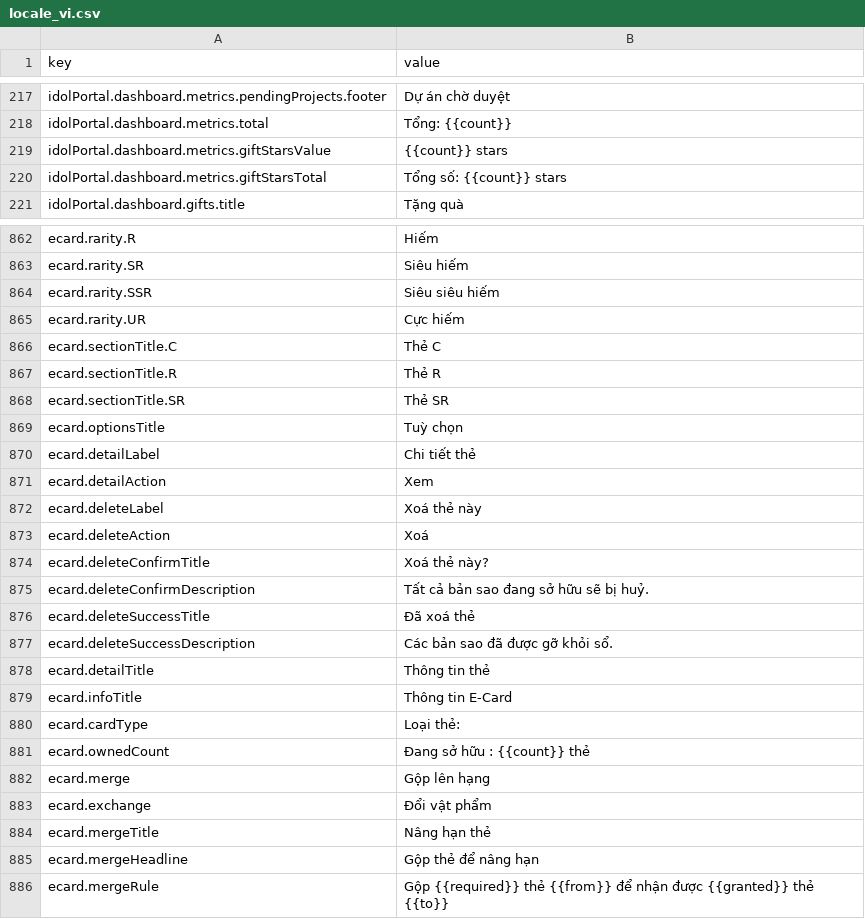
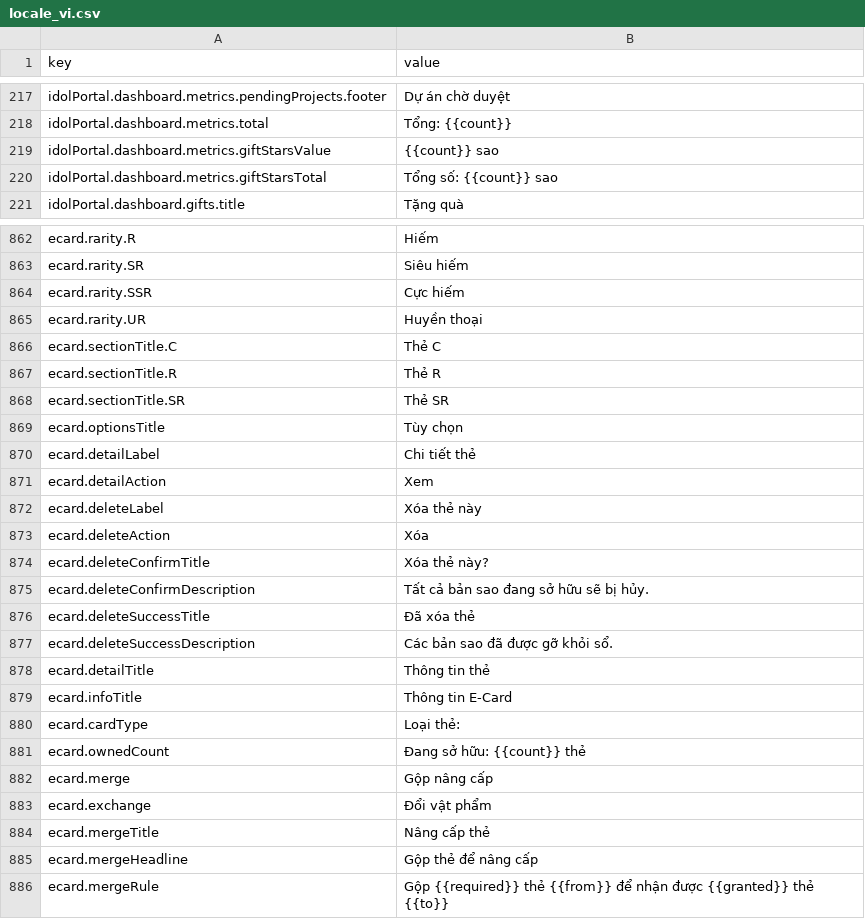
Before and after one commit to chrishieu/fana-analysis, a CSV file: locale_vi.csv, drawn as a sheet; only a part is shown, gaps mark what is left out; the diff covers the shown part only.

```diff
--- a/locale_vi.csv
+++ b/locale_vi.csv
@@ -218,4 +218,4 @@ idolPortal.dashboard.metrics.pendingProjects.footer,Dự án chờ duyệt
 idolPortal.dashboard.metrics.total,Tổng: {{count}}
-idolPortal.dashboard.metrics.giftStarsValue,{{count}} stars
-idolPortal.dashboard.metrics.giftStarsTotal,Tổng số: {{count}} stars
+idolPortal.dashboard.metrics.giftStarsValue,{{count}} sao
+idolPortal.dashboard.metrics.giftStarsTotal,Tổng số: {{count}} sao
 idolPortal.dashboard.gifts.title,Tặng quà
@@ -863,4 +863,4 @@ ecard.rarity.R,Hiếm
 ecard.rarity.SR,Siêu hiếm
-ecard.rarity.SSR,Siêu siêu hiếm
-ecard.rarity.UR,Cực hiếm
+ecard.rarity.SSR,Cực hiếm
+ecard.rarity.UR,Huyền thoại
 ecard.sectionTitle.C,Thẻ C
@@ -868,10 +868,10 @@ ecard.sectionTitle.R,Thẻ R
 ecard.sectionTitle.SR,Thẻ SR
-ecard.optionsTitle,Tuỳ chọn
+ecard.optionsTitle,Tùy chọn
 ecard.detailLabel,Chi tiết thẻ
 ecard.detailAction,Xem
-ecard.deleteLabel,Xoá thẻ này
-ecard.deleteAction,Xoá
-ecard.deleteConfirmTitle,Xoá thẻ này?
-ecard.deleteConfirmDescription,Tất cả bản sao đang sở hữu sẽ bị huỷ.
-ecard.deleteSuccessTitle,Đã xoá thẻ
+ecard.deleteLabel,Xóa thẻ này
+ecard.deleteAction,Xóa
+ecard.deleteConfirmTitle,Xóa thẻ này?
+ecard.deleteConfirmDescription,Tất cả bản sao đang sở hữu sẽ bị hủy.
+ecard.deleteSuccessTitle,Đã xóa thẻ
 ecard.deleteSuccessDescription,Các bản sao đã được gỡ khỏi sổ.
@@ -880,7 +880,7 @@ ecard.infoTitle,Thông tin E-Card
 ecard.cardType,Loại thẻ:
-ecard.ownedCount,Đang sở hữu : {{count}} thẻ
-ecard.merge,Gộp lên hạng
+ecard.ownedCount,Đang sở hữu: {{count}} thẻ
+ecard.merge,Gộp nâng cấp
 ecard.exchange,Đổi vật phẩm
-ecard.mergeTitle,Nâng hạn thẻ
-ecard.mergeHeadline,Gộp thẻ để nâng hạn
+ecard.mergeTitle,Nâng cấp thẻ
+ecard.mergeHeadline,Gộp thẻ để nâng cấp
 ecard.mergeRule,Gộp {{required}} thẻ {{from}} để nhận được {{granted}} thẻ {{to}}
```
Also changed, not shown: 138 edited cells elsewhere in this file.
